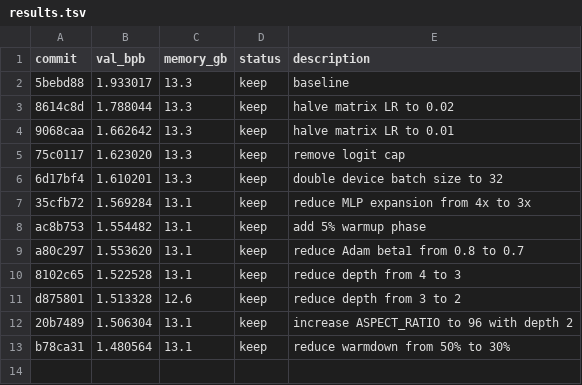
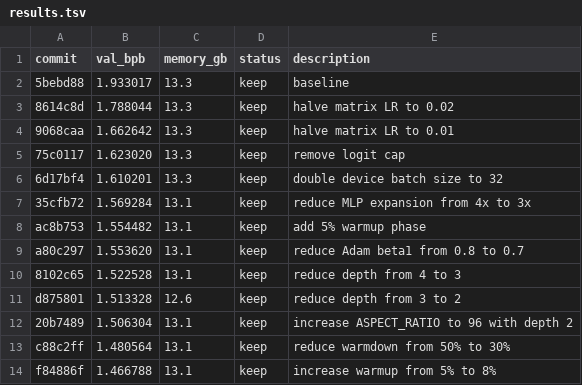
Before and after one commit to michakrapp/autoresearch-mlx, a TSV file: results.tsv, drawn as a sheet.

Commit message:
experiment: increase warmup from 5% to 8%

```diff
--- a/results.tsv
+++ b/results.tsv
@@ -12,2 +12,3 @@ d875801	1.513328	12.6	keep	reduce depth from 3 to 2
 20b7489	1.506304	13.1	keep	increase ASPECT_RATIO to 96 with depth 2
-b78ca31	1.480564	13.1	keep	reduce warmdown from 50% to 30%
+c88c2ff	1.480564	13.1	keep	reduce warmdown from 50% to 30%
+f84886f	1.466788	13.1	keep	increase warmup from 5% to 8%
```
Also changed, not shown: 1 other file.
